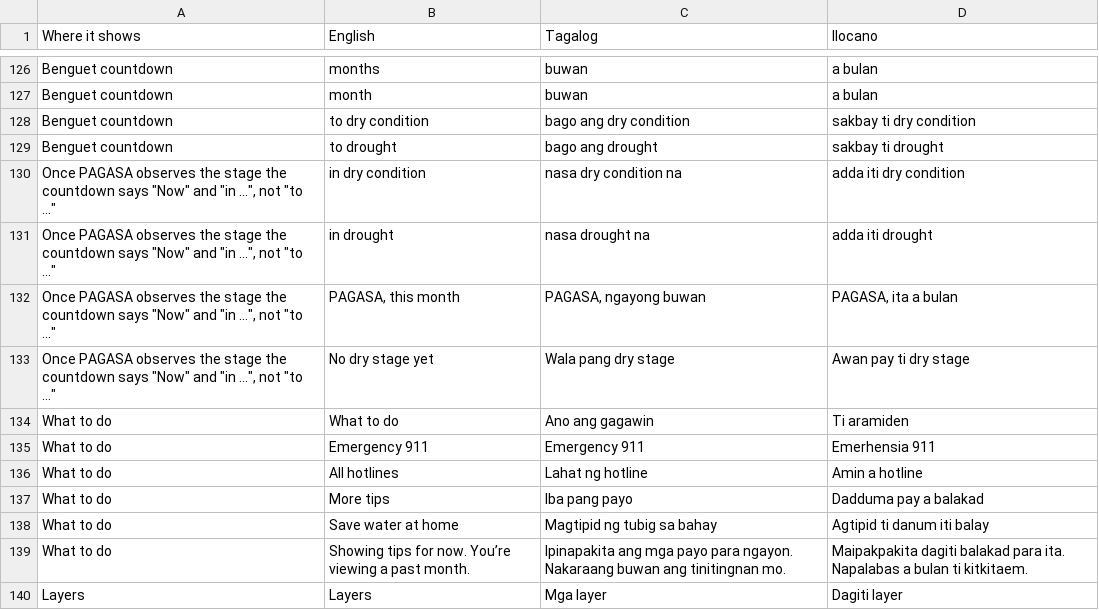
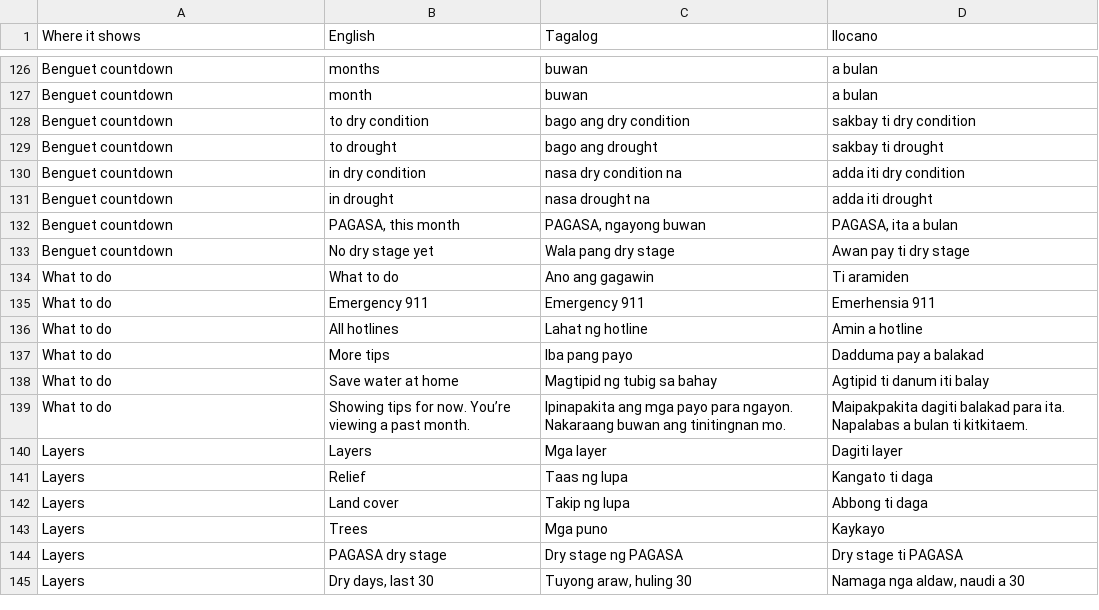
Before and after one commit to Paztulyo/bantay, a CSV file: i18n/review.csv, drawn as a sheet; only a part is shown, gaps mark what is left out; the shorter side is filled out with more unchanged rows.

```diff
--- a/i18n/review.csv
+++ b/i18n/review.csv
@@ -129,6 +129,6 @@ Benguet countdown,to dry condition,bago ang dry condition,sakbay ti dry conditio
 Benguet countdown,to drought,bago ang drought,sakbay ti drought
-"Once PAGASA observes the stage the countdown says ""Now"" and ""in ..."", not ""to ...""",in dry condition,nasa dry condition na,adda iti dry condition
-"Once PAGASA observes the stage the countdown says ""Now"" and ""in ..."", not ""to ...""",in drought,nasa drought na,adda iti drought
-"Once PAGASA observes the stage the countdown says ""Now"" and ""in ..."", not ""to ...""","PAGASA, this month","PAGASA, ngayong buwan","PAGASA, ita a bulan"
-"Once PAGASA observes the stage the countdown says ""Now"" and ""in ..."", not ""to ...""",No dry stage yet,Wala pang dry stage,Awan pay ti dry stage
+Benguet countdown,in dry condition,nasa dry condition na,adda iti dry condition
+Benguet countdown,in drought,nasa drought na,adda iti drought
+Benguet countdown,"PAGASA, this month","PAGASA, ngayong buwan","PAGASA, ita a bulan"
+Benguet countdown,No dry stage yet,Wala pang dry stage,Awan pay ti dry stage
 What to do,What to do,Ano ang gagawin,Ti aramiden
```
Also changed, not shown: 1 other file.
